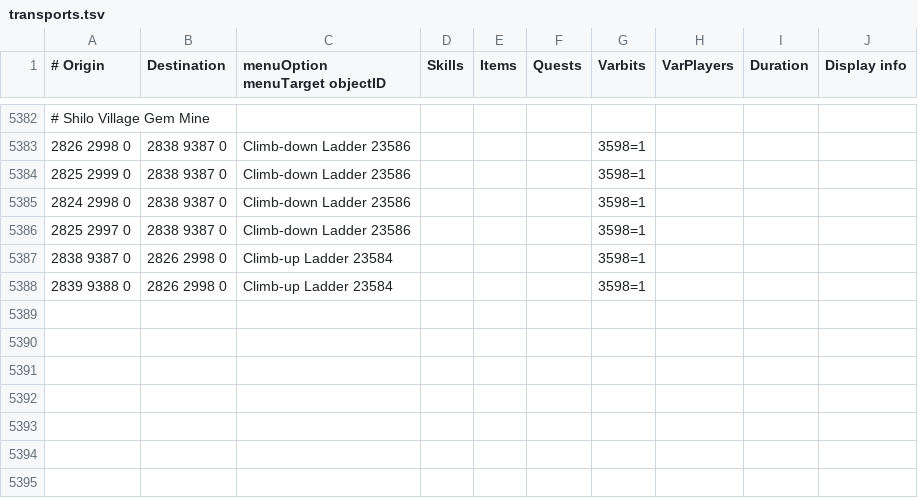
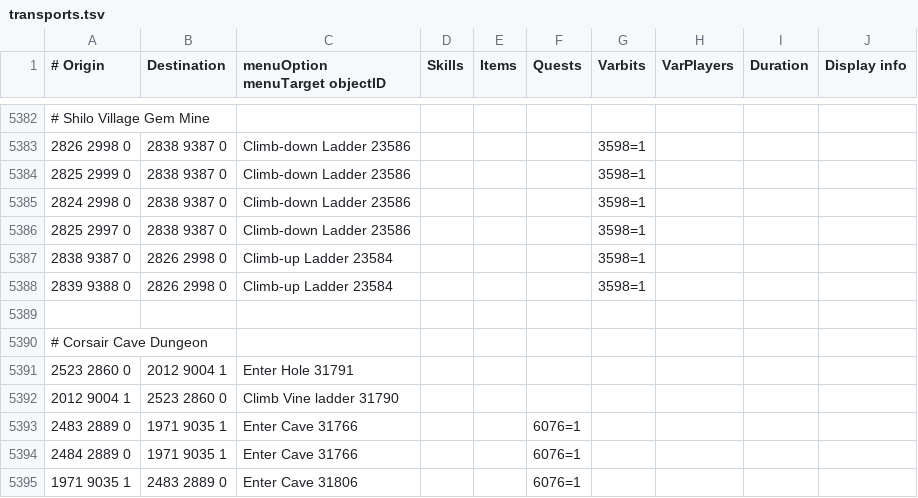
Before and after one commit to Skretzo/shortest-path, a TSV file: src/main/resources/transports/transports.tsv, drawn as a sheet; only a part is shown, gaps mark what is left out; the diff names each change by its address in the sheet, - before the commit and + after, or states it on an @@ line.

Commit message:
add corsair cove dungeon transports and shortcuts

```diff
--- a/src/main/resources/transports/transports.tsv
+++ b/src/main/resources/transports/transports.tsv
+row 5389: (empty)
+row 5390: # Corsair Cave Dungeon
+row 5391: 2523 2860 0 | 2012 9004 1 | Enter Hole 31791
+row 5392: 2012 9004 1 | 2523 2860 0 | Climb Vine ladder 31790
+row 5393: 2483 2889 0 | 1971 9035 1 | Enter Cave 31766 |  |  | 6076=1
+row 5394: 2484 2889 0 | 1971 9035 1 | Enter Cave 31766 |  |  | 6076=1
+row 5395: 1971 9035 1 | 2483 2889 0 | Enter Cave 31806 |  |  | 6076=1
```
Also changed, not shown: src/main/resources/transports/agility_shortcuts.tsv.
